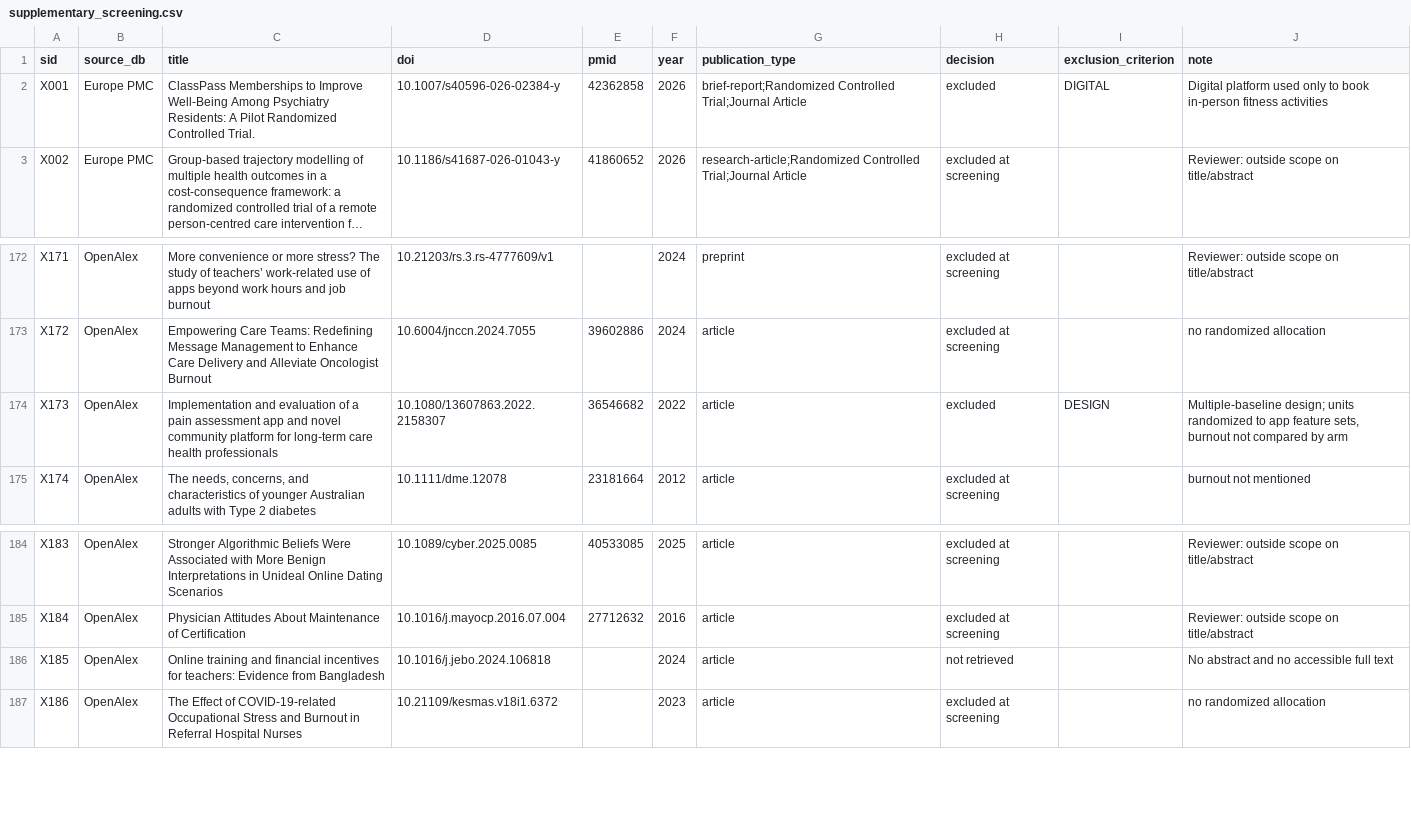
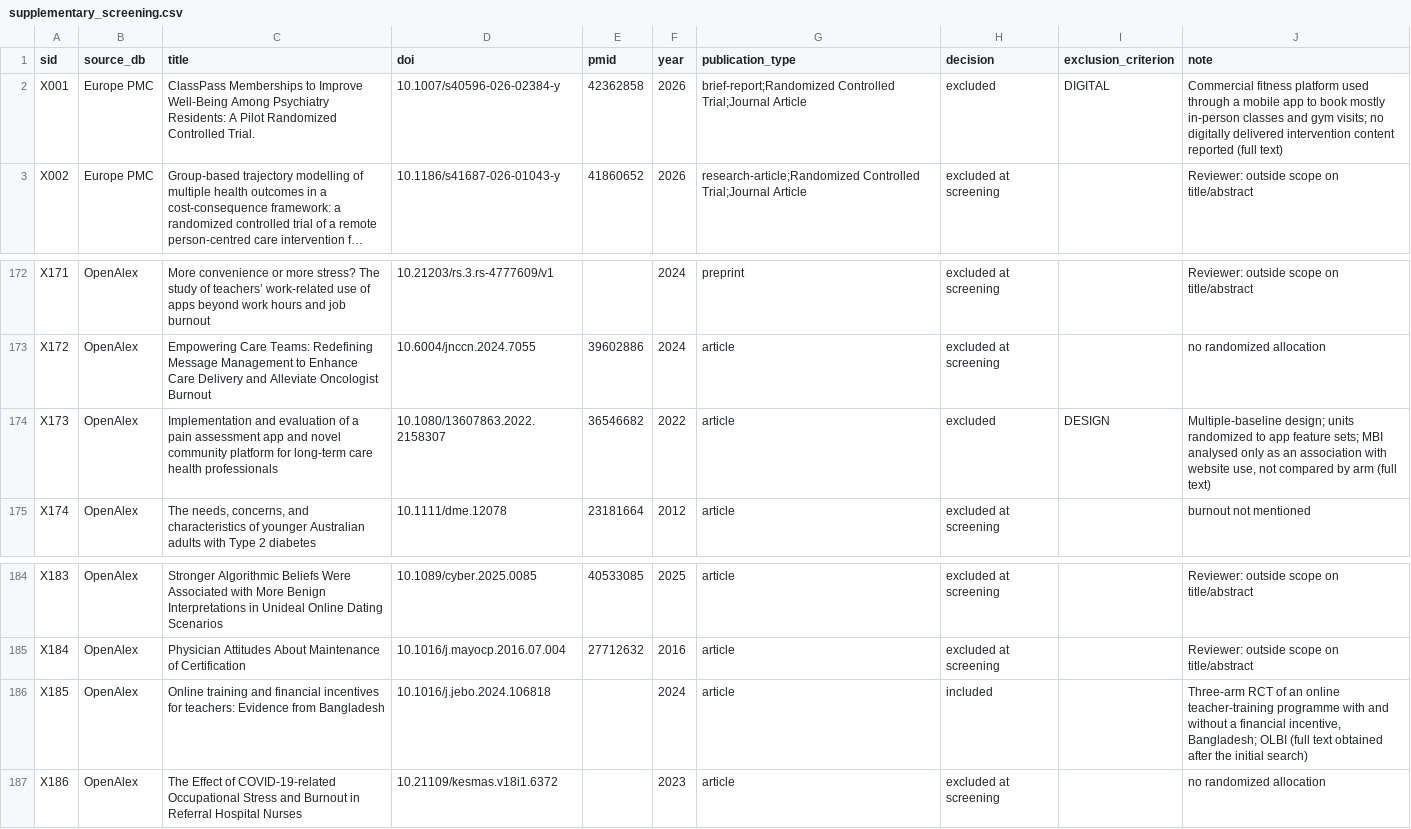
Before and after one commit to fyodora2/5R, a CSV file: data/supplementary_screening.csv, drawn as a sheet; only a part is shown, gaps mark what is left out; long unchanged cells end in …; the diff names each change by its address in the sheet, - before the commit and + after, or states it on an @@ line.

```diff
--- a/data/supplementary_screening.csv
+++ b/data/supplementary_screening.csv
-J2 (note): Digital platform used only to book in-person fitness activities
+J2 (note): Commercial fitness platform used through a mobile app to book mostly in-person classes and gym visits; no digitally delivered intervention content reported (full text)
-J174 (note): …app feature sets, burnout not compared by arm
+J174 (note): …app feature sets; MBI analysed only as an association with website use, not compared by arm (full text)
-H186 (decision): not retrieved
+H186 (decision): included
-J186 (note): No abstract and no accessible full text
+J186 (note): Three-arm RCT of an online teacher-training programme with and without a financial incentive, Bangladesh; OLBI (full text obtained after the initial search)
```
Also changed, not shown: data/instrument_fulltext_verification.csv, data/master_registry.csv, 21 other files.
